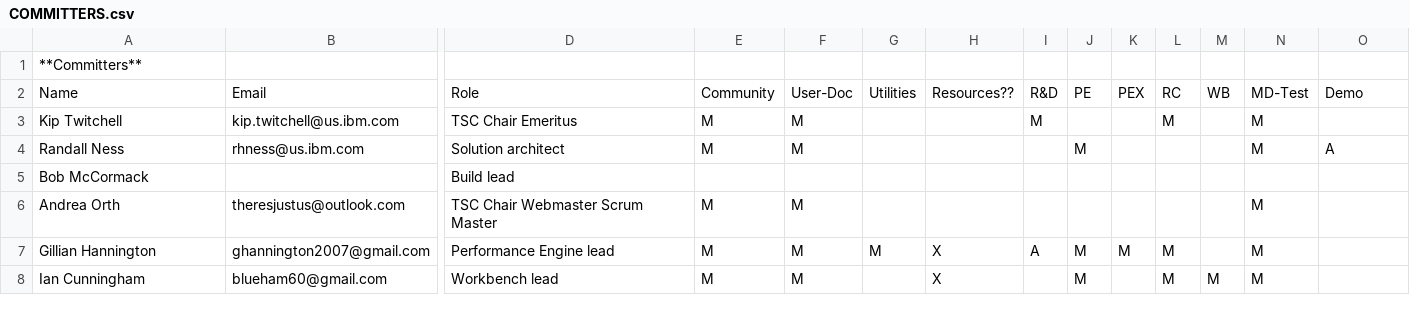
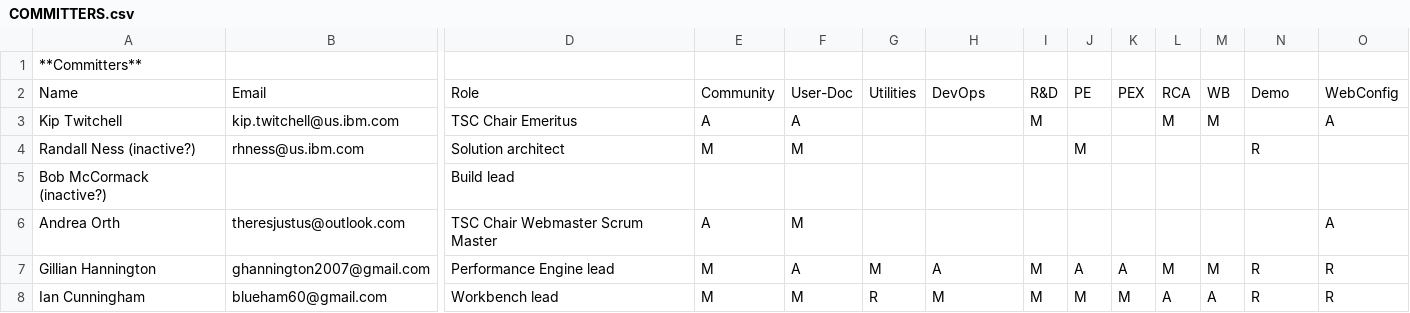
Before and after one commit to genevaers/Community, a CSV file: COMMITTERS.csv, drawn as a sheet; only a part is shown, gaps mark what is left out; the diff covers the shown part only; the diff names each change by its address in the sheet, - before the commit and + after, or states it on an @@ line.

Commit message:
Suggested committers
Signed-off-by: ghannington <ghannington2007@gmail.com>

```diff
--- a/COMMITTERS.csv
+++ b/COMMITTERS.csv
-H2: Resources??
+H2: DevOps
-L2: RC
+L2: RCA
-N2: MD-Test
+N2: Demo
-O2: Demo
+O2: WebConfig
-E3: M
+E3: A
-F3: M
+F3: A
-M3: (empty)
+M3: M
-N3: M
+N3: (empty)
-O3: (empty)
+O3: A
-A4: Randall Ness
+A4: Randall Ness (inactive?)
-N4: M
+N4: R
-O4: A
+O4: (empty)
-A5: Bob McCormack
+A5: Bob McCormack (inactive?)
-E6: M
+E6: A
-N6: M
+N6: (empty)
-O6: (empty)
+O6: A
-F7: M
+F7: A
-H7: X
+H7: A
-I7: A
+I7: M
-J7: M
+J7: A
-K7: M
+K7: A
-M7: (empty)
+M7: M
-N7:N8: M
+N7:N8: R
-O7:O8: (empty)
+O7:O8: R
-G8: (empty)
+G8: R
-H8: X
+H8: M
-I8: (empty)
+I8: M
-K8: (empty)
+K8: M
-L8: M
+L8: A
-M8: M
+M8: A
```
Also changed, not shown: 2 added rows, 4 removed rows and 33 edited cells elsewhere in this file.
